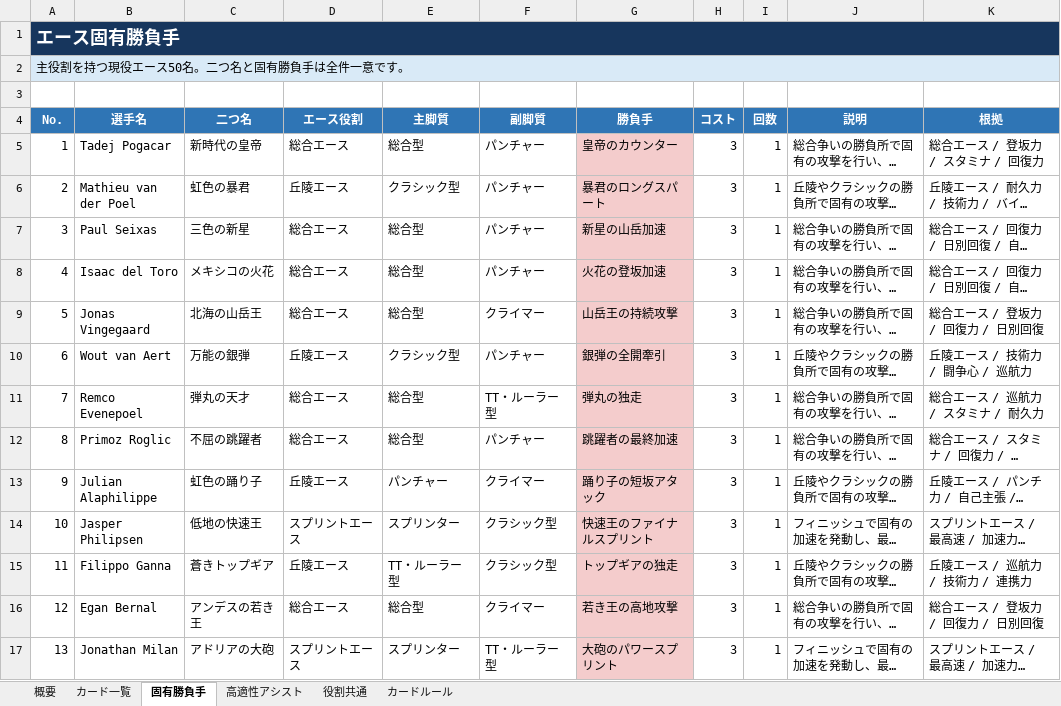
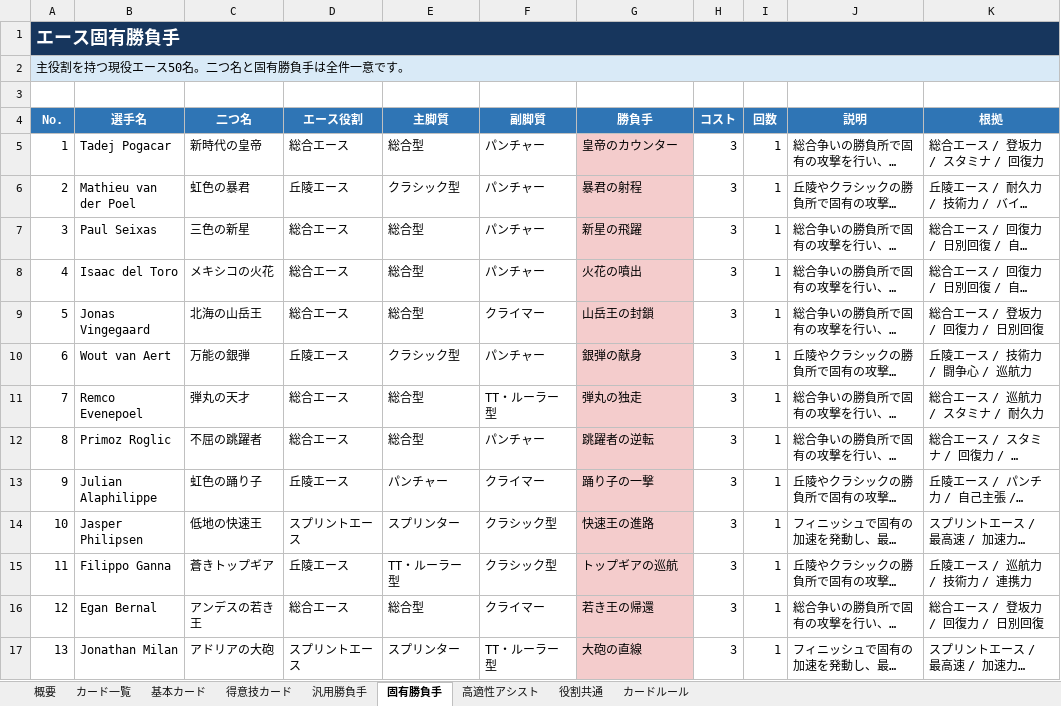
Before and after one commit to StudioQOMISO/QOMISO_Game_Tour, an Excel workbook: outputs/019f7d3d-0c92-7fc3-ad6b-aa8b1d2aacd1/QOMISO_Game_Tour_Card_Catalog.xlsx, sheet 固有勝負手, drawn as a sheet; only a part is shown; long unchanged cells end in …; values as stored, in another font and other column widths than the file's, no borders; table styles not drawn; the diff covers the shown part only; the diff names each change by its address in the sheet, - before the commit and + after, or states it on an @@ line.

```diff
--- a/outputs/019f7d3d-0c92-7fc3-ad6b-aa8b1d2aacd1/QOMISO_Game_Tour_Card_Catalog.xlsx (sheet 固有勝負手)
+++ b/outputs/019f7d3d-0c92-7fc3-ad6b-aa8b1d2aacd1/QOMISO_Game_Tour_Card_Catalog.xlsx (sheet 固有勝負手)
+sheet tab: 基本カード
+sheet tab: 得意技カード
+sheet tab: 汎用勝負手
-G6 (勝負手): 暴君のロングスパート
+G6 (勝負手): 暴君の射程
-G7 (勝負手): 新星の山岳加速
+G7 (勝負手): 新星の飛躍
-G8 (勝負手): 火花の登坂加速
+G8 (勝負手): 火花の噴出
-G9 (勝負手): 山岳王の持続攻撃
+G9 (勝負手): 山岳王の封鎖
-G10 (勝負手): 銀弾の全開牽引
+G10 (勝負手): 銀弾の献身
-G12 (勝負手): 跳躍者の最終加速
+G12 (勝負手): 跳躍者の逆転
-G13 (勝負手): 踊り子の短坂アタック
+G13 (勝負手): 踊り子の一撃
-G14 (勝負手): 快速王のファイナルスプリント
+G14 (勝負手): 快速王の進路
-G15 (勝負手): トップギアの独走
+G15 (勝負手): トップギアの巡航
-G16 (勝負手): 若き王の高地攻撃
+G16 (勝負手): 若き王の帰還
-G17 (勝負手): 大砲のパワースプリント
+G17 (勝負手): 大砲の直線
```
Also changed, not shown: 37 edited cells elsewhere in this sheet, sheet カード一覧, sheet 高適性アシスト, sheet 役割共通, sheet カードルール, sheet 概要, formulas that keep their value, 19 other files.
